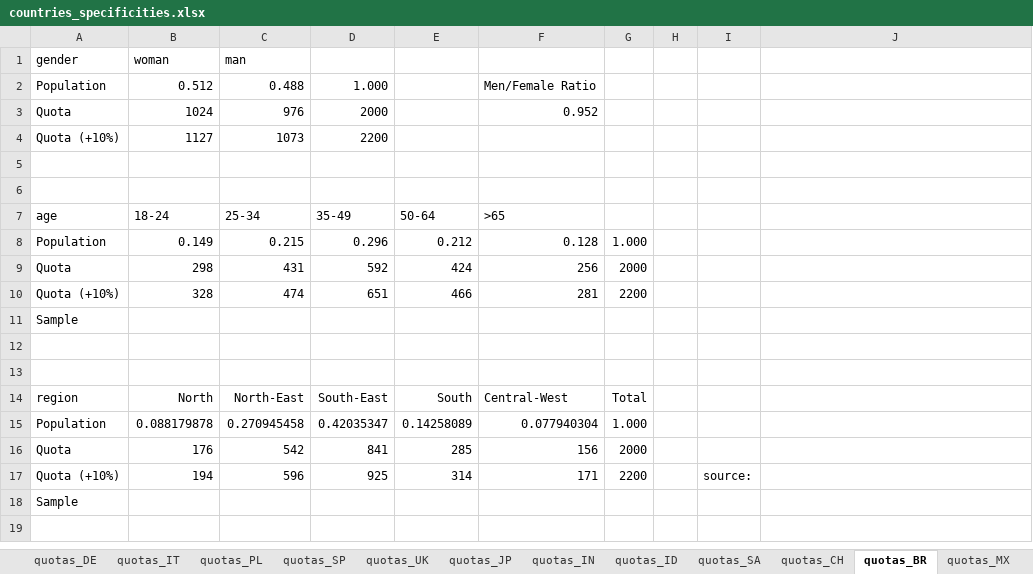
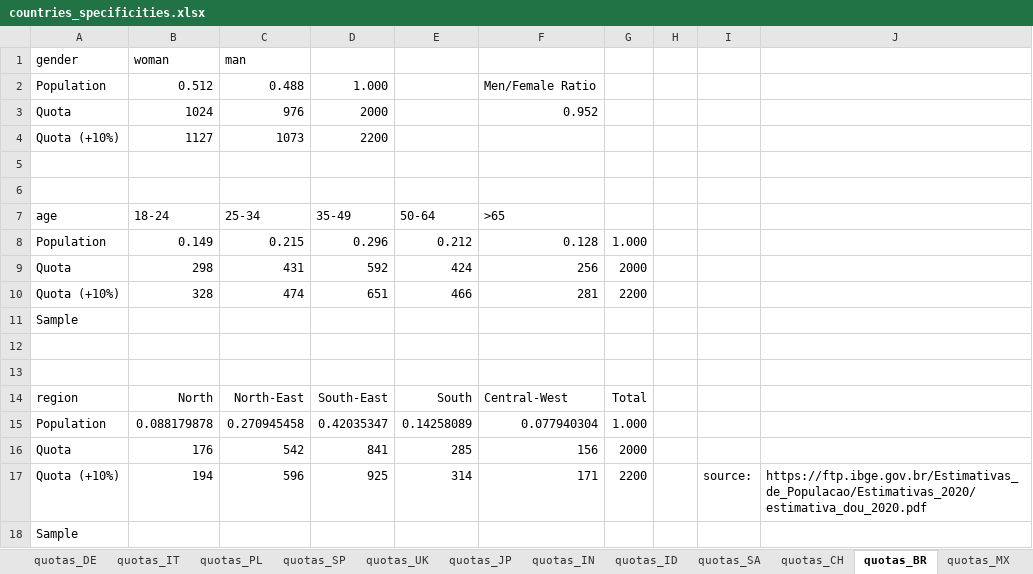
Before and after one commit to mariuslehenaff/oecd_climate, an Excel workbook: questionnaires/countries_specificities.xlsx, sheet quotas_BR, drawn as a sheet; values as stored, in another font and other column widths than the file's, no borders; the diff names each change by its address in the sheet, - before the commit and + after, or states it on an @@ line.

Commit message:
Add source region BR

```diff
--- a/questionnaires/countries_specificities.xlsx (sheet quotas_BR)
+++ b/questionnaires/countries_specificities.xlsx (sheet quotas_BR)
-J17: (empty)
+J17: https://ftp.ibge.gov.br/Estimativas_de_Populacao/Estimativas_2020/estimativa_dou_2020.pdf
```
